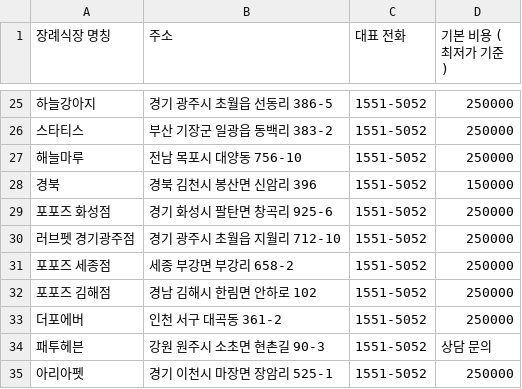
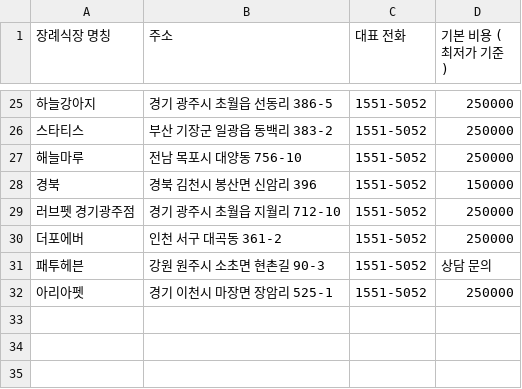
Before and after one commit to fulmin2025/onsil, a CSV file: 장례식장_정보_목록.csv, drawn as a sheet; only a part is shown, gaps mark what is left out.

```diff
--- a/장례식장_정보_목록.csv
+++ b/장례식장_정보_목록.csv
@@ -28,6 +28,3 @@
 경북,경북 김천시 봉산면 신암리 396,1551-5052,150000
-포포즈 화성점,경기 화성시 팔탄면 창곡리 925-6,1551-5052,250000
 러브펫 경기광주점,경기 광주시 초월읍 지월리 712-10,1551-5052,250000
-포포즈 세종점,세종 부강면 부강리 658-2,1551-5052,250000
-포포즈 김해점,경남 김해시 한림면 안하로 102,1551-5052,250000
 더포에버,인천 서구 대곡동 361-2,1551-5052,250000
```
Also changed, not shown: 전체_장례식장_목록.csv, 5 other files.
